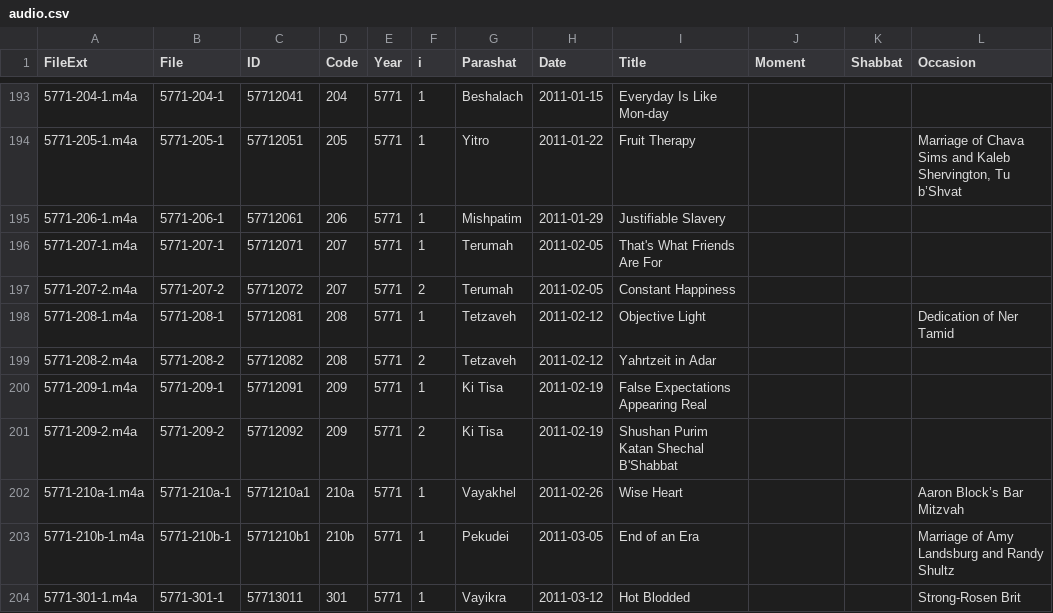
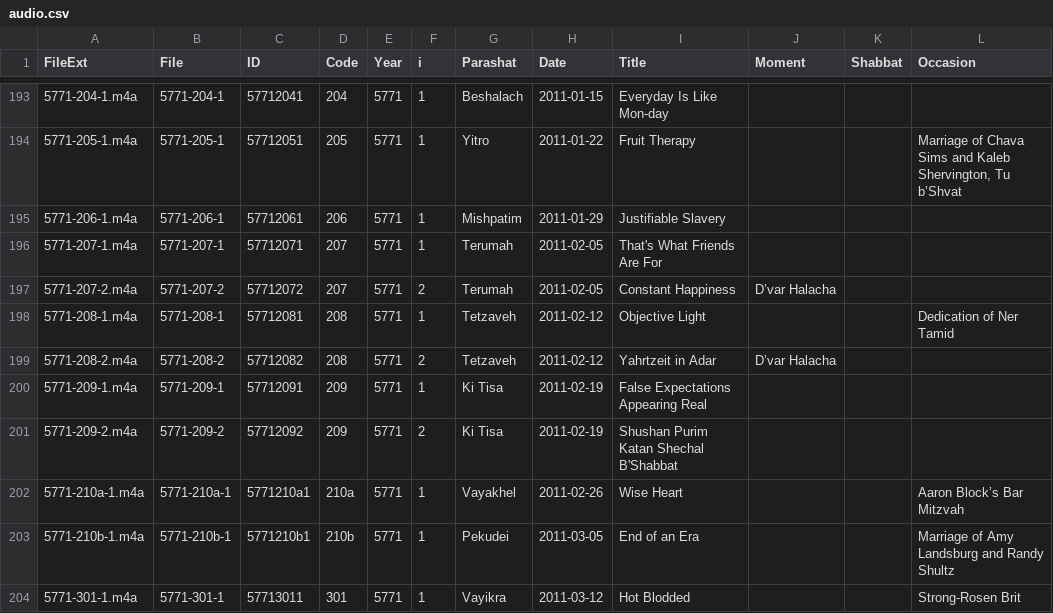
Before and after one commit to mekorhabracha/mekorhabracha.github.io, a CSV file: _audio/audio.csv, drawn as a sheet; only a part is shown, gaps mark what is left out.

Commit message:
v0.15.4
—Added "d'var halacha" mention

```diff
--- a/_audio/audio.csv
+++ b/_audio/audio.csv
@@ -196,5 +196,5 @@ FileExt,File,ID,Code,Year,i,Parashat,Date,Title,Moment,Shabbat,Occasion
 5771-207-1.m4a,5771-207-1,57712071,207,5771,1,Terumah,2011-02-05,That's What Friends Are For,,,
-5771-207-2.m4a,5771-207-2,57712072,207,5771,2,Terumah,2011-02-05,Constant Happiness,,,
+5771-207-2.m4a,5771-207-2,57712072,207,5771,2,Terumah,2011-02-05,Constant Happiness,D’var Halacha,,
 5771-208-1.m4a,5771-208-1,57712081,208,5771,1,Tetzaveh,2011-02-12,Objective Light,,,Dedication of Ner Tamid
-5771-208-2.m4a,5771-208-2,57712082,208,5771,2,Tetzaveh,2011-02-12,Yahrtzeit in Adar,,,
+5771-208-2.m4a,5771-208-2,57712082,208,5771,2,Tetzaveh,2011-02-12,Yahrtzeit in Adar,D’var Halacha,,
 5771-209-1.m4a,5771-209-1,57712091,209,5771,1,Ki Tisa,2011-02-19,False Expectations Appearing Real,,,
```
Also changed, not shown: 3 other files.
